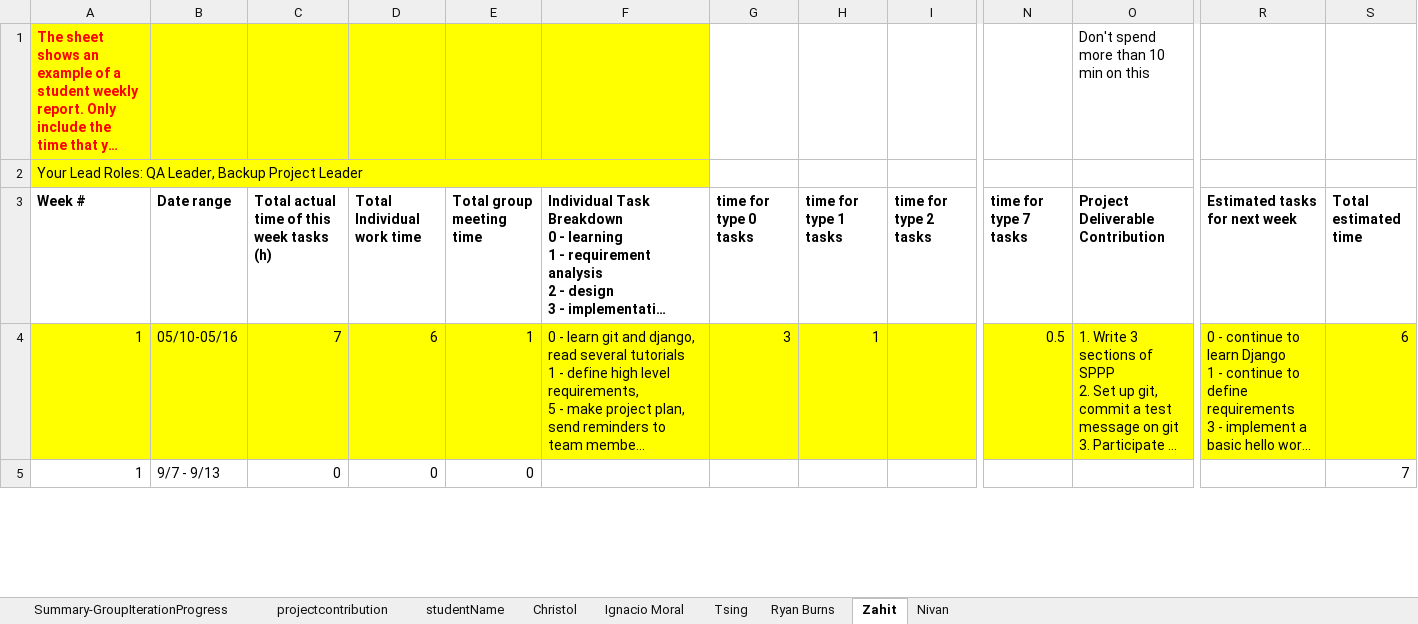
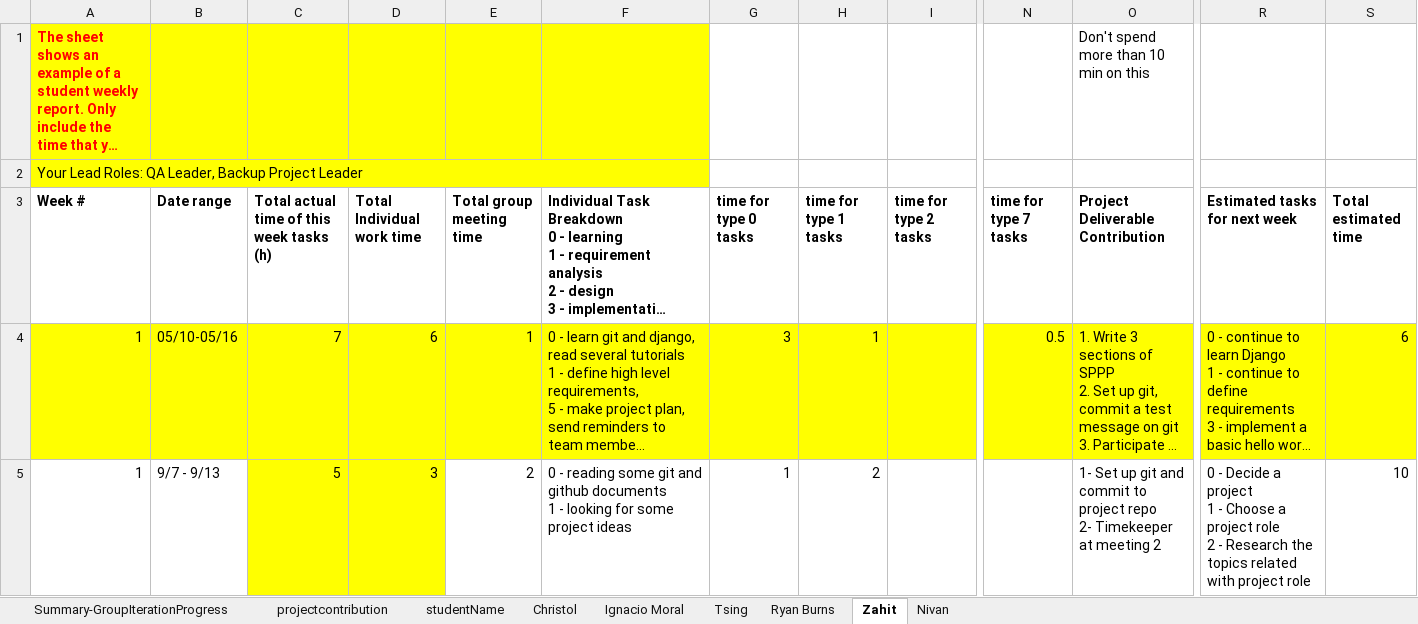
Before and after one commit to christorange/rxcellent, an Excel workbook: doc/Iteration0/CS673_ProgressReport_Team4.xlsx, sheet Zahit, drawn as a sheet; only a part is shown, gaps mark what is left out; long unchanged cells end in …; values as stored, in another font and other column widths than the file's, no borders; charts and pictures not drawn; ↵ is a line break in a cell; the diff covers the shown part only; the diff names each change by its address in the sheet, - before the commit and + after, or states it on an @@ line.

```diff
--- a/doc/Iteration0/CS673_ProgressReport_Team4.xlsx (sheet Zahit)
+++ b/doc/Iteration0/CS673_ProgressReport_Team4.xlsx (sheet Zahit)
-C5: 0
+C5: 5
-C5:D5 fill: none
+C5:D5 fill: #FFFF00
-D5 (Total Individual work time): 0
+D5 (Total Individual work time): 3
-E5 (Total group meeting time): 0
+E5 (Total group meeting time): 2
-F5: (empty)
+F5: 0 - reading some git and github documents ↵ 1 - looking for some project ideas
-G5 (time for type 0 tasks): (empty)
+G5 (time for type 0 tasks): 1
-H5 (time for type 1 tasks): (empty)
+H5 (time for type 1 tasks): 2
-O5 (Project Deliverable Contribution): (empty)
+O5 (Project Deliverable Contribution): 1- Set up git and commit to project repo ↵ 2- Timekeeper at meeting 2
-R5 (Estimated tasks for next week): (empty)
+R5 (Estimated tasks for next week): 0 - Decide a project ↵ 1 - Choose a project role ↵ 2 - Research the topics related with project role
-S5 (Total estimated time): 7
+S5 (Total estimated time): 10
```
Also changed, not shown: 13 edited cells elsewhere in this sheet, sheet Summary-GroupIterationProgress, doc/Iteration0/CS673_SPPP_RiskManagement_Team4.xlsx, 3 other files.
